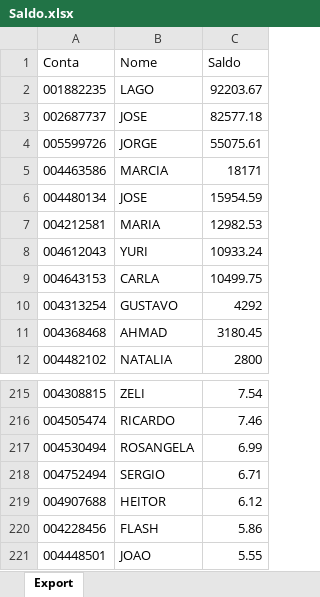
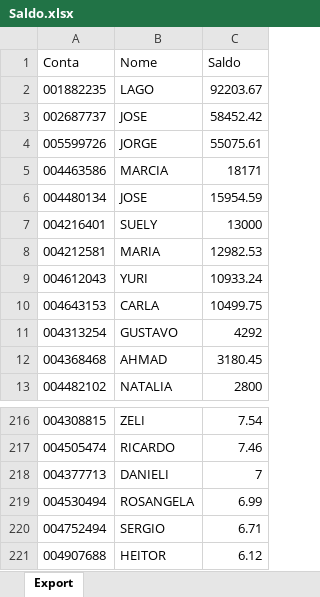
Before and after one commit to bluemetrixgit/Mesa_de_operacao, an Excel workbook: Saldo.xlsx, sheet Export, drawn as a sheet; only a part is shown, gaps mark what is left out; the shorter side is filled out with more unchanged rows; values as stored, in another font and other column widths than the file's, no borders; the diff names each change by its address in the sheet, - before the commit and + after, or states it on an @@ line.

Commit message:
Add files via upload

```diff
--- a/Saldo.xlsx (sheet Export)
+++ b/Saldo.xlsx (sheet Export)
-C3 (Saldo): 82577.18
+C3 (Saldo): 58452.42
+row 7: 004216401 | SUELY | 13000
+row 218: 004377713 | DANIELI | 7
```
